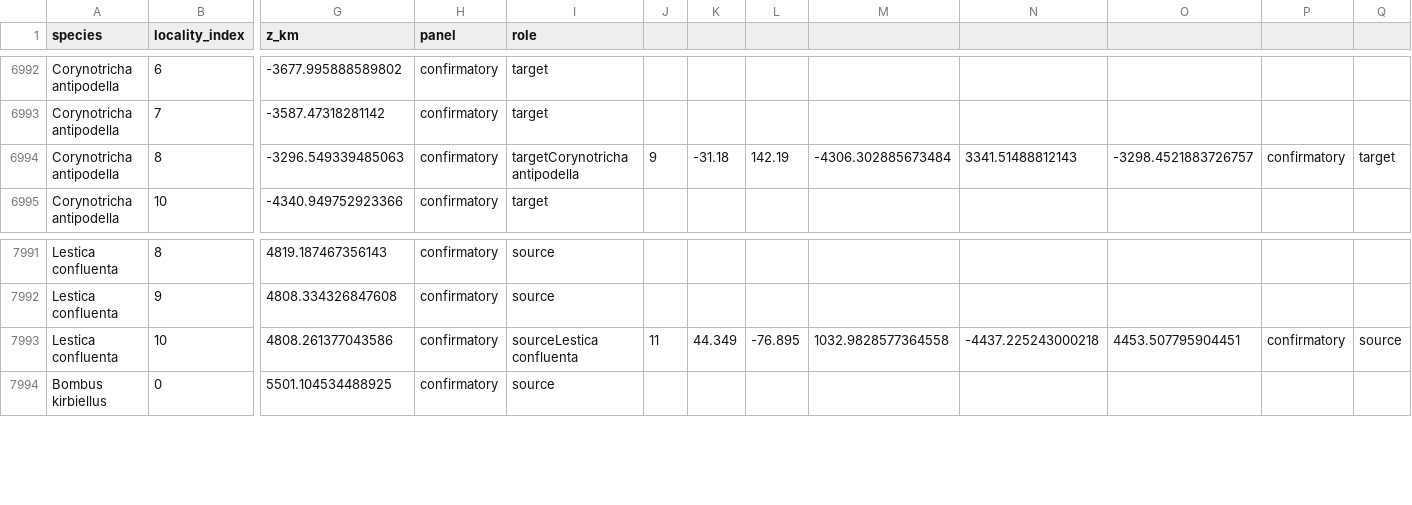
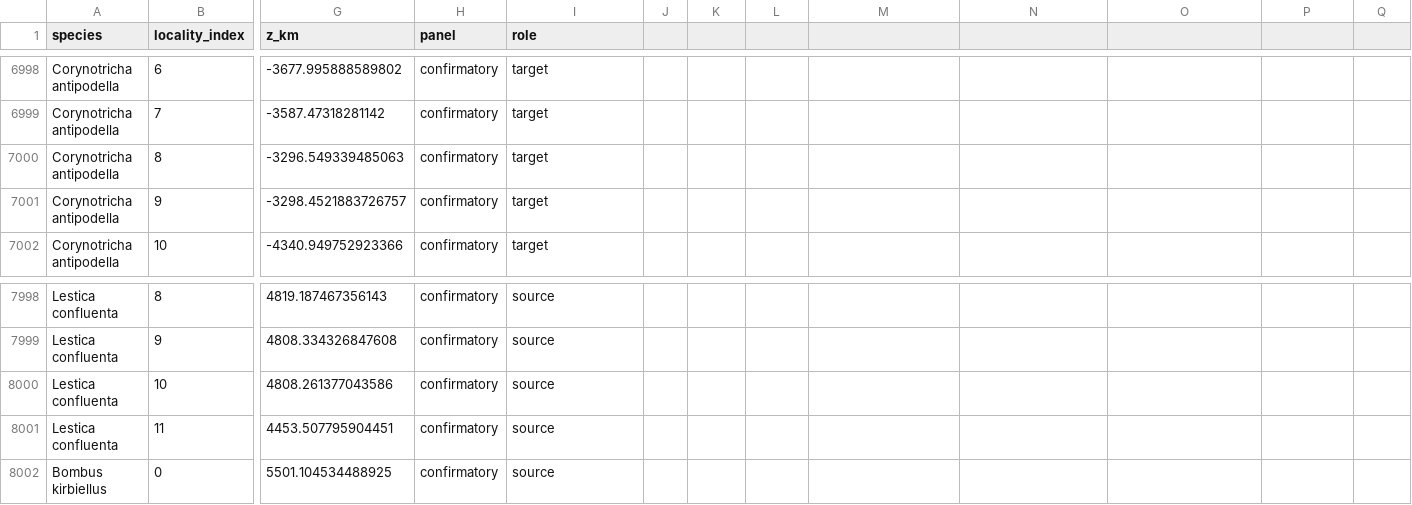
Before and after one commit to zuizui0223/TTF, a CSV file: transport/codistributed_recurrence_confirmatory_survivor_localities_v0.1.csv, drawn as a sheet; only a part is shown, gaps mark what is left out; addresses are those after the commit; rows hold the shown columns only; the diff covers the shown part only; the diff names each change by its address in the sheet, - before the commit and + after, or states it on an @@ line.

```diff
--- a/transport/codistributed_recurrence_confirmatory_survivor_localities_v0.1.csv
+++ b/transport/codistributed_recurrence_confirmatory_survivor_localities_v0.1.csv
-I7000 (role): targetCorynotricha antipodella
+I7000 (role): target
-J7000: 9
+J7000: (empty)
-K7000: -31.18
+K7000: (empty)
-L7000: 142.19
+L7000: (empty)
-M7000: -4306.302885673484
+M7000: (empty)
-N7000: 3341.51488812143
+N7000: (empty)
-O7000: -3298.4521883726757
+O7000: (empty)
-P7000: confirmatory
+P7000: (empty)
-Q7000: target
+Q7000: (empty)
+row 7001: Corynotricha antipodella | 9 | -3298.4521883726757 | confirmatory | target
-I8000 (role): sourceLestica confluenta
+I8000 (role): source
-J8000: 11
+J8000: (empty)
-K8000: 44.349
+K8000: (empty)
-L8000: -76.895
+L8000: (empty)
-M8000: 1032.9828577364558
+M8000: (empty)
-N8000: -4437.225243000218
+N8000: (empty)
-O8000: 4453.507795904451
+O8000: (empty)
-P8000: confirmatory
+P8000: (empty)
-Q8000: source
+Q8000: (empty)
+row 8001: Lestica confluenta | 11 | 4453.507795904451 | confirmatory | source
```
Also changed, not shown: 6 added rows and 54 edited cells elsewhere in this file.
